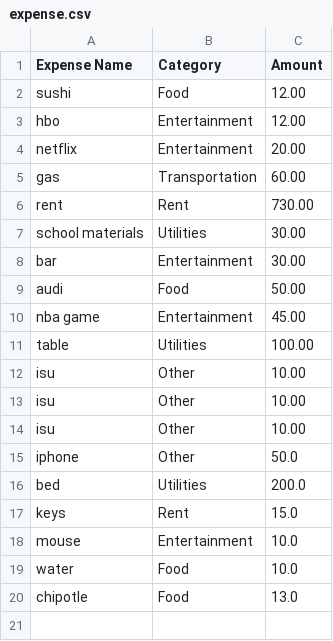
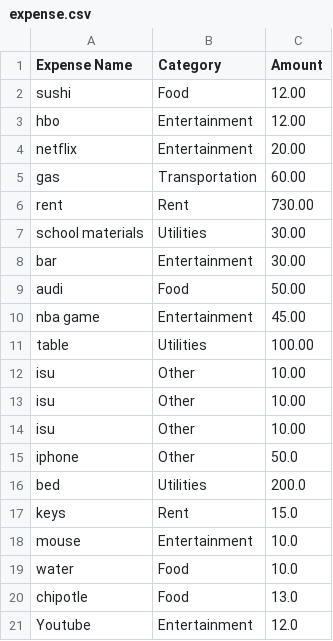
Before and after one commit to lucasorge13/ExpenseTracker, a CSV file: expense.csv, drawn as a sheet.

```diff
--- a/expense.csv
+++ b/expense.csv
@@ -20 +20,2 @@ water,Food,10.0
 chipotle,Food,13.0
+Youtube,Entertainment,12.0
```
Also changed, not shown: 1 other file.
